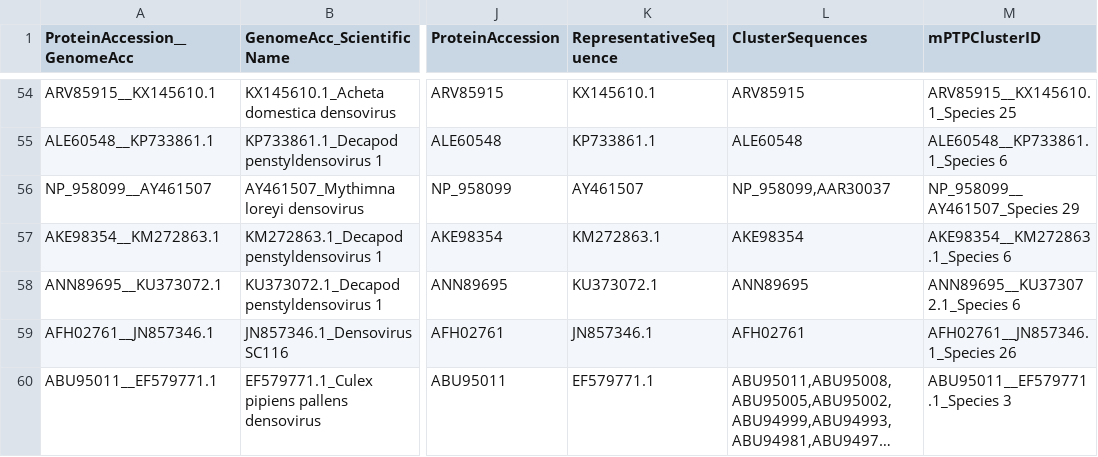
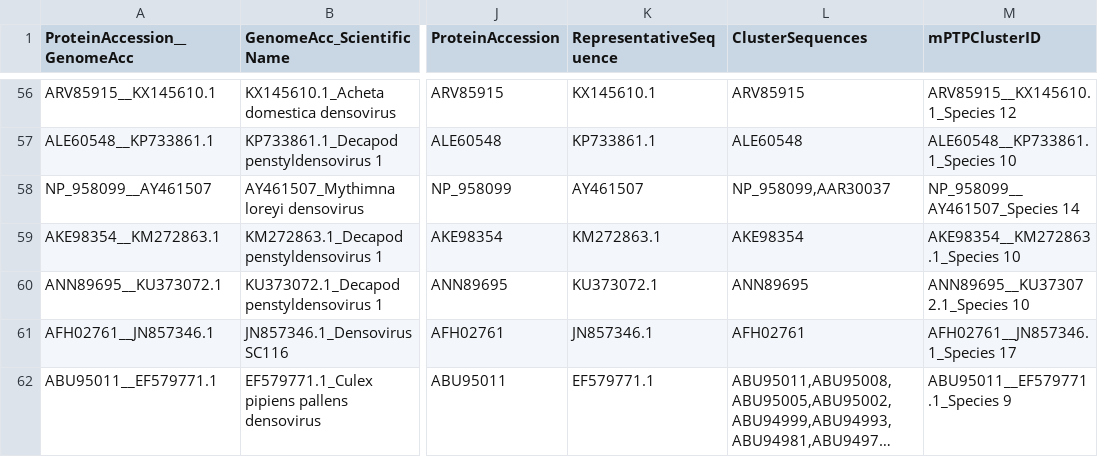
Before and after one commit to josephhughes/ViCTree, a TSV file: txid40120/txid40120_label.tsv, drawn as a sheet; only a part is shown, gaps mark what is left out; long unchanged cells end in …; addresses are those after the commit; the diff covers the shown part only; the diff names each change by its address in the sheet, - before the commit and + after, or states it on an @@ line.

```diff
--- a/txid40120/txid40120_label.tsv
+++ b/txid40120/txid40120_label.tsv
-M56 (mPTPClusterID): ARV85915__KX145610.1_Species 25
+M56 (mPTPClusterID): ARV85915__KX145610.1_Species 12
-M57 (mPTPClusterID): ALE60548__KP733861.1_Species 6
+M57 (mPTPClusterID): ALE60548__KP733861.1_Species 10
-M58 (mPTPClusterID): NP_958099__AY461507_Species 29
+M58 (mPTPClusterID): NP_958099__AY461507_Species 14
-M59 (mPTPClusterID): AKE98354__KM272863.1_Species 6
+M59 (mPTPClusterID): AKE98354__KM272863.1_Species 10
-M60 (mPTPClusterID): ANN89695__KU373072.1_Species 6
+M60 (mPTPClusterID): ANN89695__KU373072.1_Species 10
-M61 (mPTPClusterID): AFH02761__JN857346.1_Species 26
+M61 (mPTPClusterID): AFH02761__JN857346.1_Species 17
-M62 (mPTPClusterID): ABU95011__EF579771.1_Species 3
+M62 (mPTPClusterID): ABU95011__EF579771.1_Species 9
```
Also changed, not shown: 3 added rows, 2 removed rows and 129 edited cells elsewhere in this file, txid40120/txid40120.csv, txid40120/txid40120_clusters_info.csv, 10 other files.
